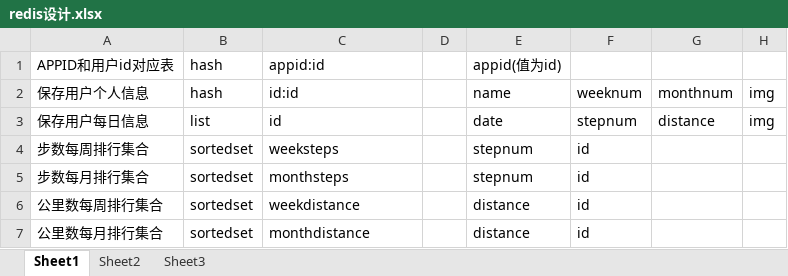
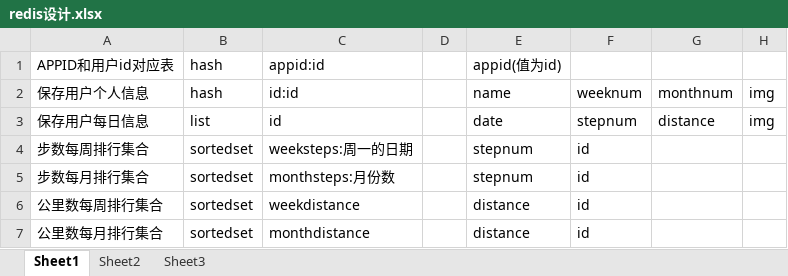
Before and after one commit to renyangang/jianbuquan, an Excel workbook: redis设计.xlsx, sheet Sheet1, drawn as a sheet; values as stored, in another font and other column widths than the file's, no borders; the diff names each change by its address in the sheet, - before the commit and + after, or states it on an @@ line.

```diff
--- a/redis设计.xlsx (sheet Sheet1)
+++ b/redis设计.xlsx (sheet Sheet1)
-C4: weeksteps
+C4: weeksteps:周一的日期
-C5: monthsteps
+C5: monthsteps:月份数
```
Also changed, not shown: 12 other files.
